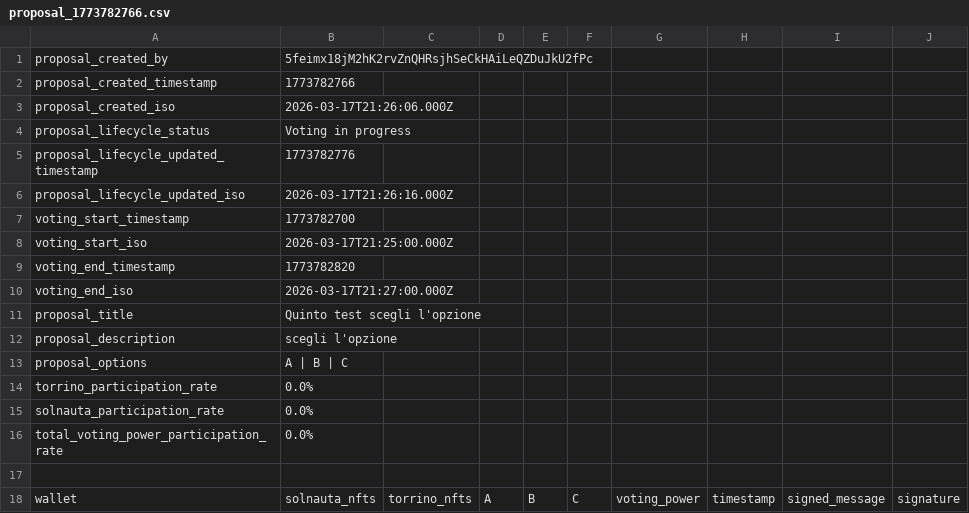
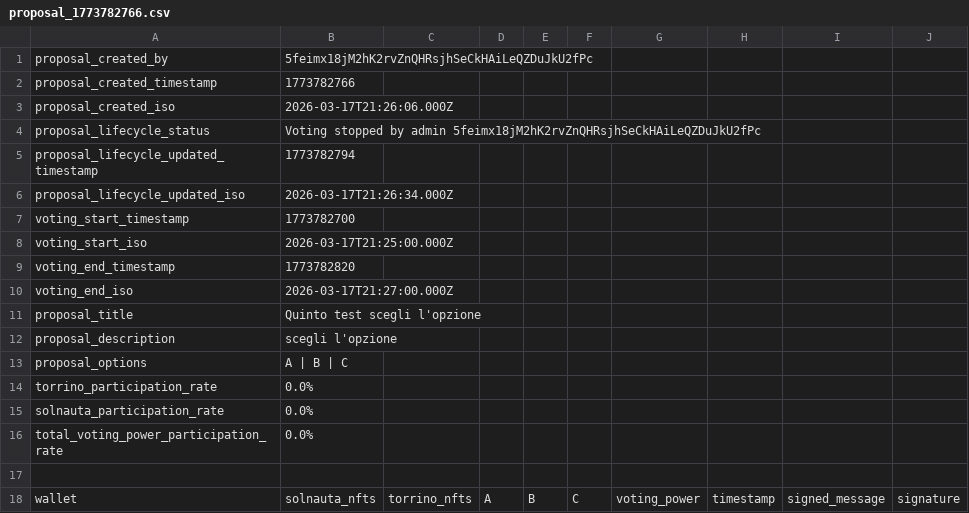
Before and after one commit to Happydao/torrino-dao-voting-core, a CSV file: data/proposal_1773782766.csv, drawn as a sheet.

Commit message:
voting stopped by admin 5feimx18jM2hK2rvZnQHRsjhSeCkHAiLeQZDuJkU2fPc 1773782766

```diff
--- a/data/proposal_1773782766.csv
+++ b/data/proposal_1773782766.csv
@@ -3,5 +3,5 @@ proposal_created_timestamp,1773782766
 proposal_created_iso,2026-03-17T21:26:06.000Z
-proposal_lifecycle_status,Voting in progress
-proposal_lifecycle_updated_timestamp,1773782776
-proposal_lifecycle_updated_iso,2026-03-17T21:26:16.000Z
+proposal_lifecycle_status,Voting stopped by admin 5feimx18jM2hK2rvZnQHRsjhSeCkHAiLeQZDuJkU2fPc
+proposal_lifecycle_updated_timestamp,1773782794
+proposal_lifecycle_updated_iso,2026-03-17T21:26:34.000Z
 voting_start_timestamp,1773782700
```
